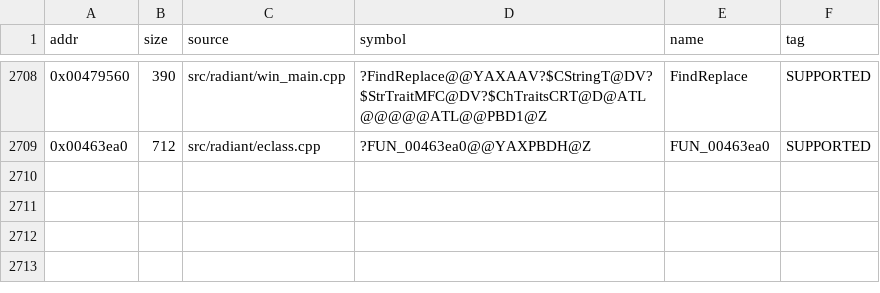
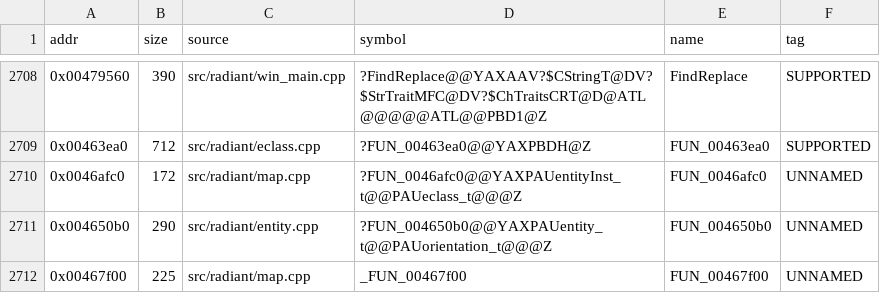
Before and after one commit to nawaftahir/cod2_wip, a TSV file: ledger/matches.tsv, drawn as a sheet; only a part is shown, gaps mark what is left out; the diff names each change by its address in the sheet, - before the commit and + after, or states it on an @@ line.

Commit message:
radiant: match FUN_0046afc0, FUN_004650b0, FUN_00467f00

```diff
--- a/ledger/matches.tsv
+++ b/ledger/matches.tsv
+row 2710: 0x0046afc0 | 172 | src/radiant/map.cpp | ?FUN_0046afc0@@YAXPAUentityInst_t@@PAUeclass_t@@@Z | FUN_0046afc0 | UNNAMED
+row 2711: 0x004650b0 | 290 | src/radiant/entity.cpp | ?FUN_004650b0@@YAXPAUentity_t@@PAUorientation_t@@@Z | FUN_004650b0 | UNNAMED
+row 2712: 0x00467f00 | 225 | src/radiant/map.cpp | _FUN_00467f00 | FUN_00467f00 | UNNAMED
```
Also changed, not shown: ledger/defer.tsv, 2 other files.
